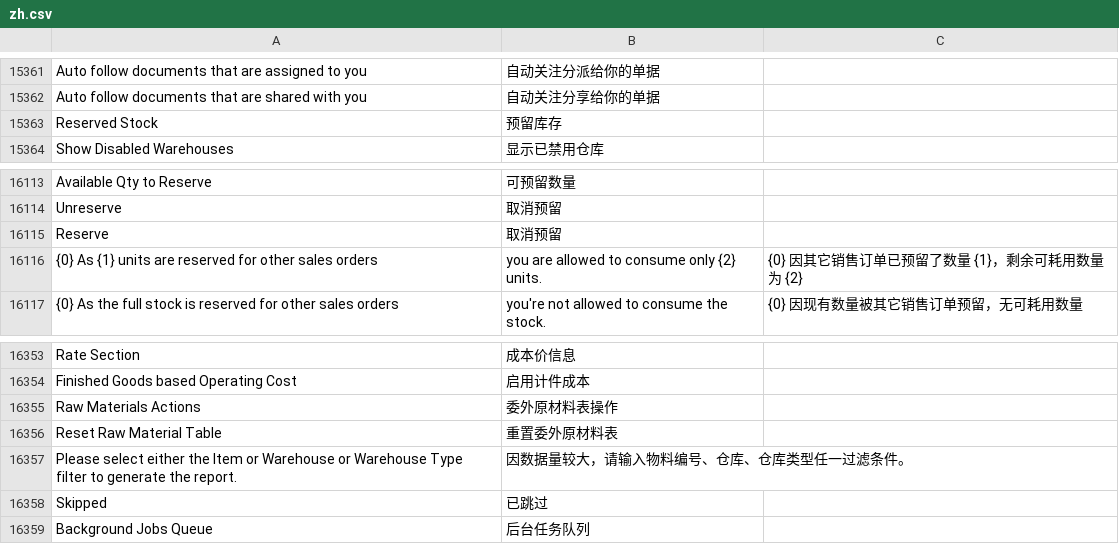
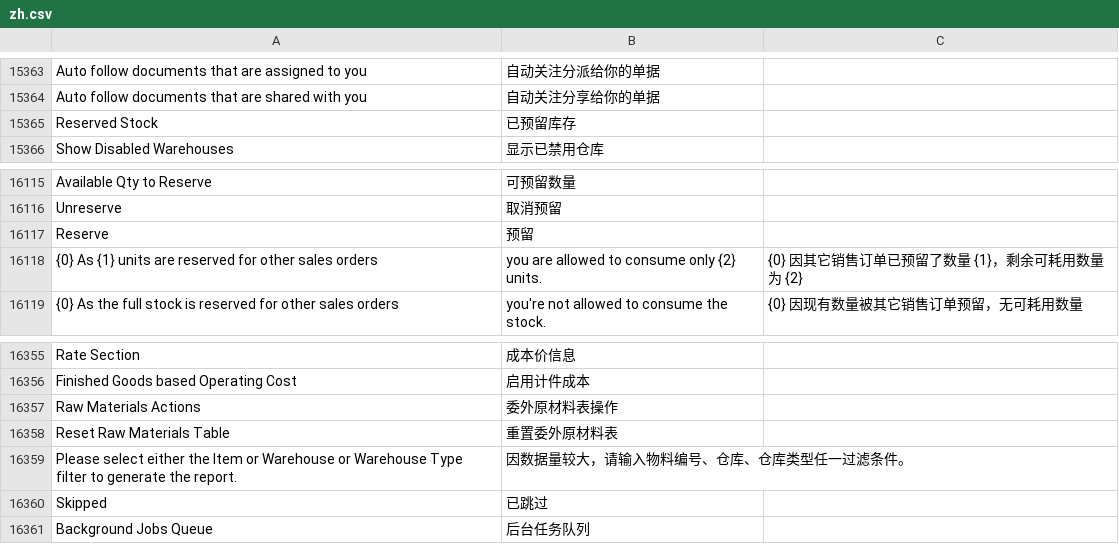
Before and after one commit to jinseyd/erpnext_chinese, a CSV file: erpnext_chinese/translations/zh.csv, drawn as a sheet; only a part is shown, gaps mark what is left out; the diff covers the shown part only.

```diff
--- a/erpnext_chinese/translations/zh.csv
+++ b/erpnext_chinese/translations/zh.csv
@@ -15906,3 +15908,3 @@ Auto follow documents that are assigned to you,自动关注分派给你的单据
 Auto follow documents that are shared with you,自动关注分享给你的单据
-Reserved Stock,预留库存
+Reserved Stock,已预留库存
 Show Disabled Warehouses,显示已禁用仓库
@@ -16833,3 +16835,3 @@ Available Qty to Reserve,可预留数量
 Unreserve,取消预留
-Reserve,取消预留
+Reserve,预留
 {0} As {1} units are reserved for other sales orders, you are allowed to consume only {2} units.,{0} 因其它销售订单已预留了数量 {1}，剩余可耗用数量为 {2}
@@ -17078,3 +17080,3 @@ Finished Goods based Operating Cost,启用计件成本
 Raw Materials Actions,委外原材料表操作
-Reset Raw Material Table,重置委外原材料表
+Reset Raw Materials Table,重置委外原材料表
 Please select either the Item or Warehouse or Warehouse Type filter to generate the report.,因数据量较大，请输入物料编号、仓库、仓库类型任一过滤条件。
```
Also changed, not shown: 24 added rows and 6 edited cells elsewhere in this file, 1 other file.
